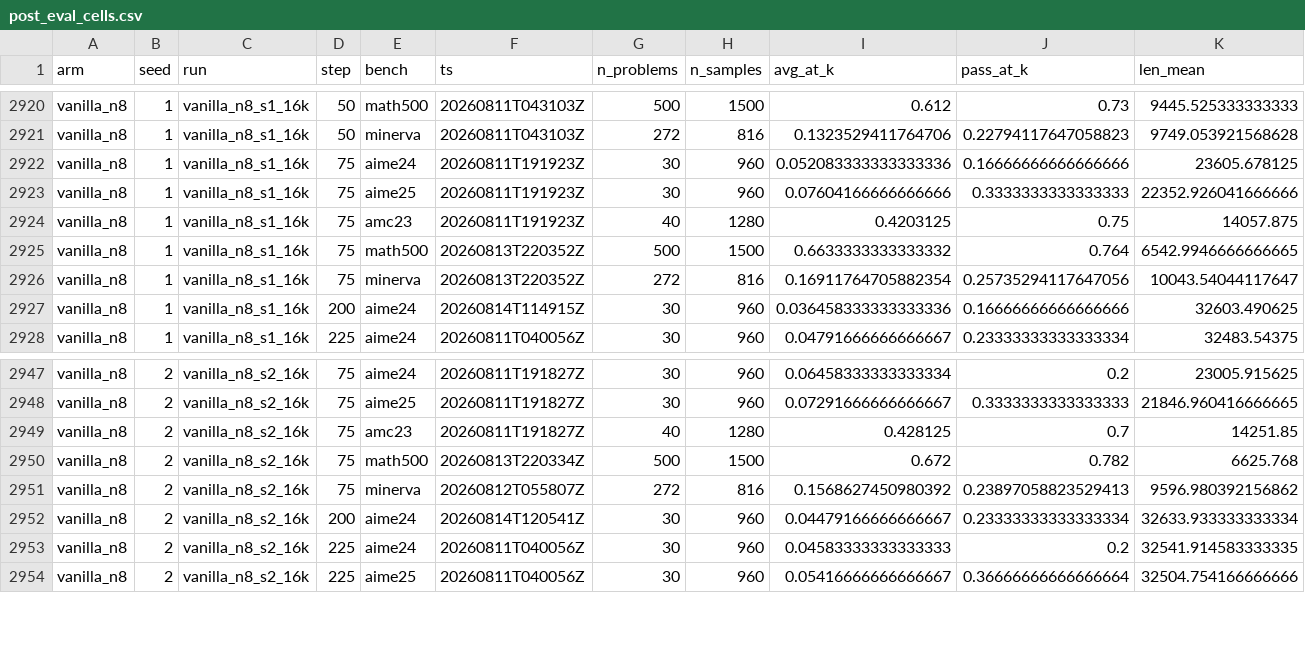
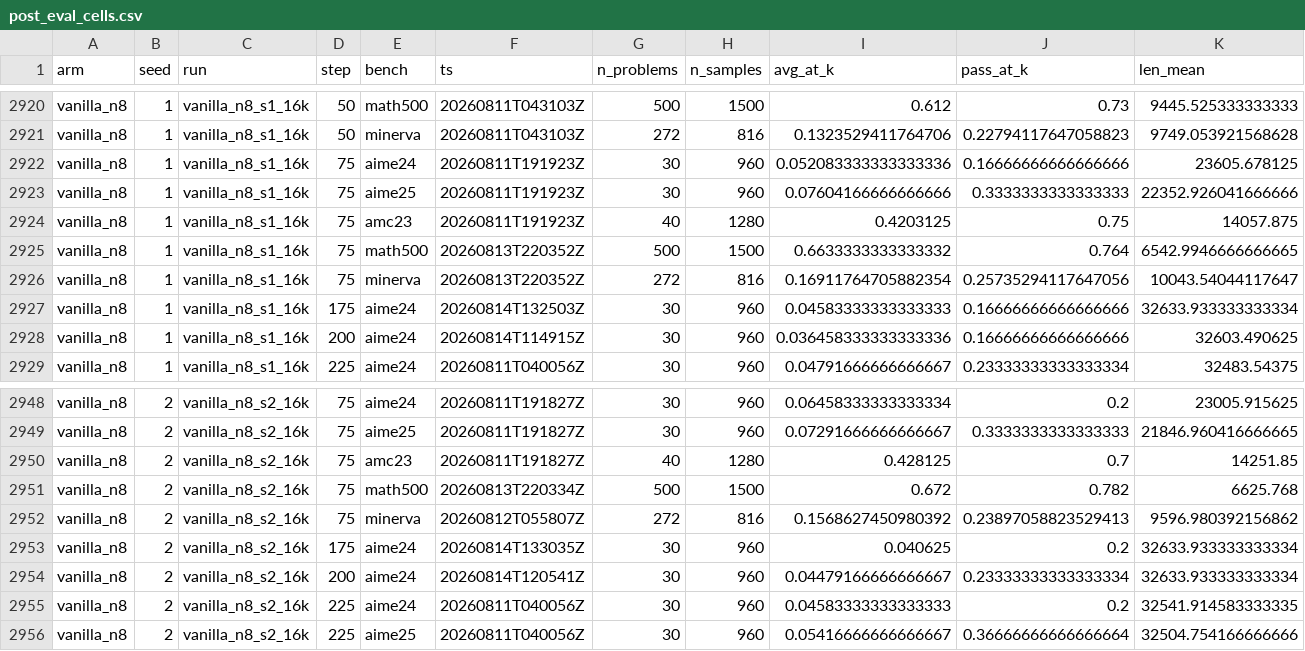
Before and after one commit to YouAreSpecialToMe/SimOPD, a CSV file: docs/data/post_eval_cells.csv, drawn as a sheet; only a part is shown, gaps mark what is left out; rows hold the shown columns only; the diff names each change by its address in the sheet, - before the commit and + after, or states it on an @@ line.

Commit message:
post-eval: +2 cells @ 2026-08-14T19:32Z (cells+两页)

```diff
--- a/docs/data/post_eval_cells.csv
+++ b/docs/data/post_eval_cells.csv
+row 2927: vanilla_n8 | 1 | vanilla_n8_s1_16k | 175 | aime24 | 20260814T132503Z | 30 | 960 | 0.04583333333333333 | 0.16666666666666666 | 32633.933333333334
+row 2953: vanilla_n8 | 2 | vanilla_n8_s2_16k | 175 | aime24 | 20260814T133035Z | 30 | 960 | 0.040625 | 0.2 | 32633.933333333334
```
Also changed, not shown: 2 other files.
